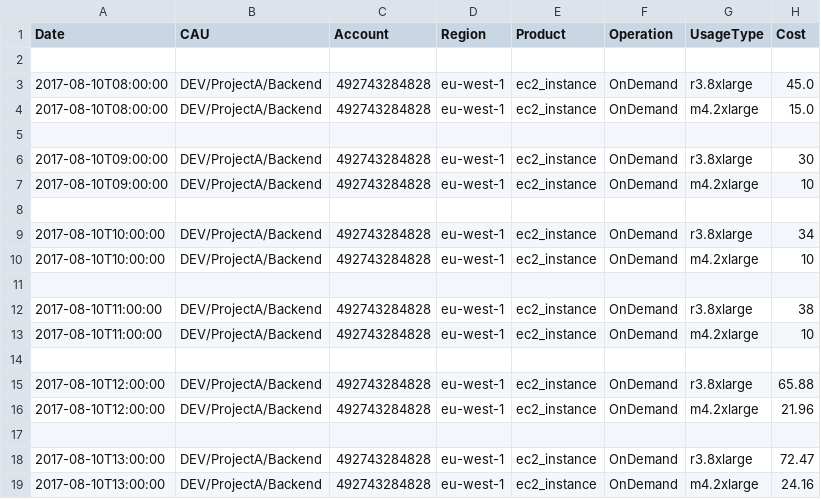
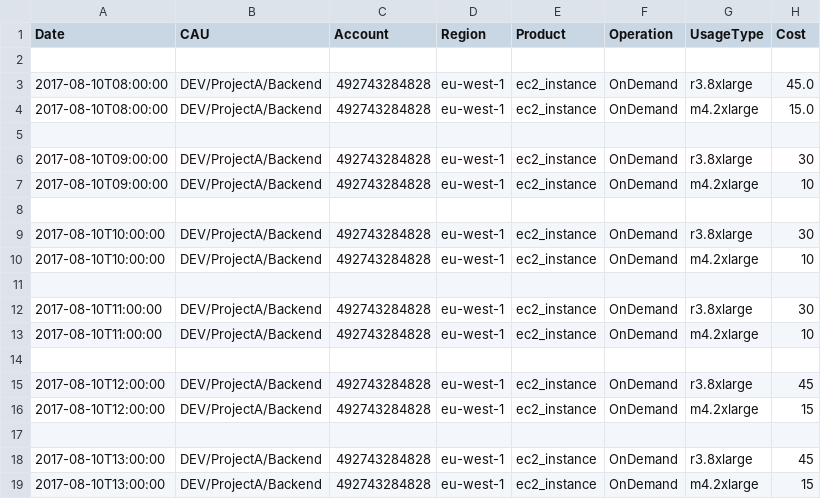
Before and after one commit to Sifiros/pocCloudCost, a CSV file: teevity_format/csv/simple_costs.csv, drawn as a sheet.

Commit message:
fix simple csv

```diff
--- a/teevity_format/csv/simple_costs.csv
+++ b/teevity_format/csv/simple_costs.csv
@@ -8,12 +8,12 @@ Date,CAU,Account,Region,Product,Operation,UsageType,Cost
 
-2017-08-10T10:00:00,DEV/ProjectA/Backend,492743284828,eu-west-1,ec2_instance,OnDemand,r3.8xlarge,34
+2017-08-10T10:00:00,DEV/ProjectA/Backend,492743284828,eu-west-1,ec2_instance,OnDemand,r3.8xlarge,30
 2017-08-10T10:00:00,DEV/ProjectA/Backend,492743284828,eu-west-1,ec2_instance,OnDemand,m4.2xlarge,10
 
-2017-08-10T11:00:00,DEV/ProjectA/Backend,492743284828,eu-west-1,ec2_instance,OnDemand,r3.8xlarge,38
+2017-08-10T11:00:00,DEV/ProjectA/Backend,492743284828,eu-west-1,ec2_instance,OnDemand,r3.8xlarge,30
 2017-08-10T11:00:00,DEV/ProjectA/Backend,492743284828,eu-west-1,ec2_instance,OnDemand,m4.2xlarge,10
 
-2017-08-10T12:00:00,DEV/ProjectA/Backend,492743284828,eu-west-1,ec2_instance,OnDemand,r3.8xlarge,65.88
-2017-08-10T12:00:00,DEV/ProjectA/Backend,492743284828,eu-west-1,ec2_instance,OnDemand,m4.2xlarge,21.96
+2017-08-10T12:00:00,DEV/ProjectA/Backend,492743284828,eu-west-1,ec2_instance,OnDemand,r3.8xlarge,45
+2017-08-10T12:00:00,DEV/ProjectA/Backend,492743284828,eu-west-1,ec2_instance,OnDemand,m4.2xlarge,15
 
-2017-08-10T13:00:00,DEV/ProjectA/Backend,492743284828,eu-west-1,ec2_instance,OnDemand,r3.8xlarge,72.47
-2017-08-10T13:00:00,DEV/ProjectA/Backend,492743284828,eu-west-1,ec2_instance,OnDemand,m4.2xlarge,24.16
+2017-08-10T13:00:00,DEV/ProjectA/Backend,492743284828,eu-west-1,ec2_instance,OnDemand,r3.8xlarge,45
+2017-08-10T13:00:00,DEV/ProjectA/Backend,492743284828,eu-west-1,ec2_instance,OnDemand,m4.2xlarge,15
```
